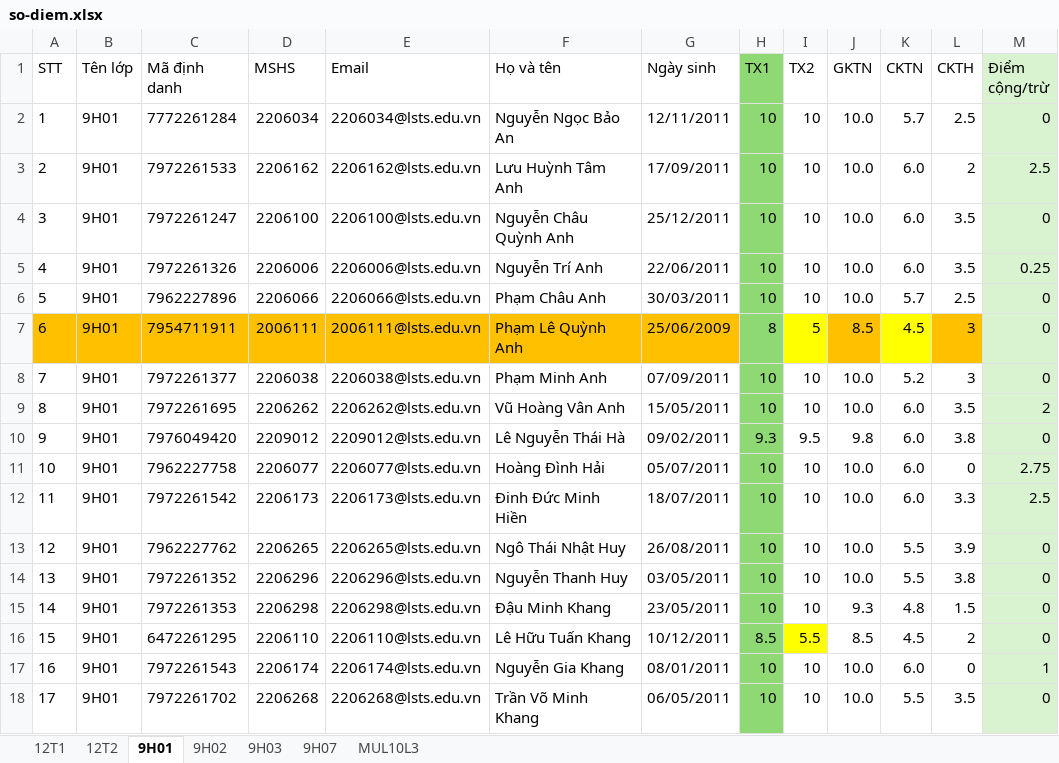
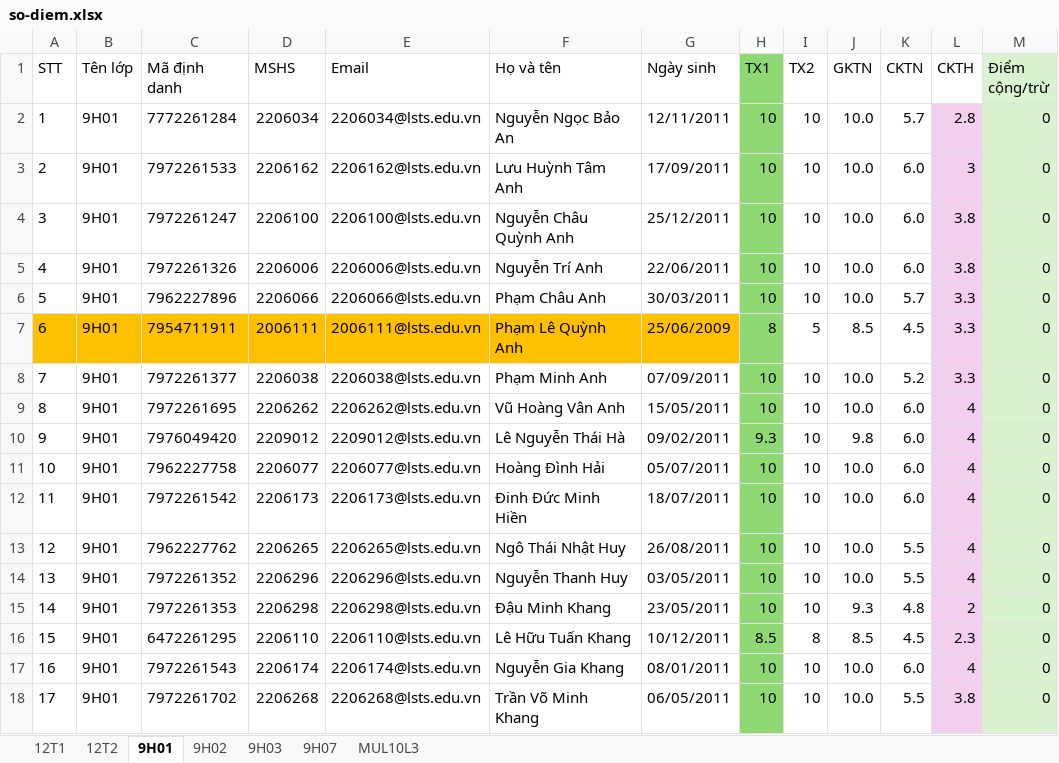
Before and after one commit to VuKhang-lsts/SodiemHK22526, an Excel workbook: data/so-diem.xlsx, sheet 9H01, drawn as a sheet; only a part is shown; values as stored, in another font and other column widths than the file's, no borders; table styles not drawn; the diff covers the shown part only; the diff names each change by its address in the sheet, - before the commit and + after, or states it on an @@ line.

```diff
--- a/data/so-diem.xlsx (sheet 9H01)
+++ b/data/so-diem.xlsx (sheet 9H01)
-L2 (CKTH): 2.5
+L2 (CKTH): 2.8
-L2:L6 fill: none
+L2:L6 fill: #F2CFEE
-L3 (CKTH): 2
+L3 (CKTH): 3
-M3 (Điểm cộng/trừ): 2.5
+M3 (Điểm cộng/trừ): 0
-L4:L5 (CKTH): 3.5
+L4:L5 (CKTH): 3.8
-M5 (Điểm cộng/trừ): 0.25
+M5 (Điểm cộng/trừ): 0
-L6 (CKTH): 2.5
+L6 (CKTH): 3.3
-I7 fill: #FFFF00
+I7 fill: none
-J7 fill: #FFC000
+J7 fill: none
-K7 fill: #FFFF00
+K7 fill: none
-L7:L8 (CKTH): 3
+L7:L8 (CKTH): 3.3
-L7 fill: #FFC000
+L7 fill: #F2CFEE
-L8:L18 fill: none
+L8:L18 fill: #F2CFEE
-L9 (CKTH): 3.5
+L9 (CKTH): 4
-M9 (Điểm cộng/trừ): 2
+M9 (Điểm cộng/trừ): 0
-I10 (TX2): 9.5
+I10 (TX2): 10
-L10 (CKTH): 3.8
+L10 (CKTH): 4
-L11 (CKTH): 0
+L11 (CKTH): 4
-M11 (Điểm cộng/trừ): 2.75
+M11 (Điểm cộng/trừ): 0
-L12 (CKTH): 3.3
+L12 (CKTH): 4
-M12 (Điểm cộng/trừ): 2.5
+M12 (Điểm cộng/trừ): 0
-L13 (CKTH): 3.9
+L13 (CKTH): 4
-L14 (CKTH): 3.8
+L14 (CKTH): 4
-L15 (CKTH): 1.5
+L15 (CKTH): 2
-I16 (TX2): 5.5
+I16 (TX2): 8
-I16 fill: #FFFF00
+I16 fill: none
-L16 (CKTH): 2
+L16 (CKTH): 2.3
-L17 (CKTH): 0
+L17 (CKTH): 4
-M17 (Điểm cộng/trừ): 1
+M17 (Điểm cộng/trừ): 0
-L18 (CKTH): 3.5
+L18 (CKTH): 3.8
```
Also changed, not shown: 22 edited cells and cell formats elsewhere in this sheet, sheet 9H03, sheet 9H02, sheet 9H07.
